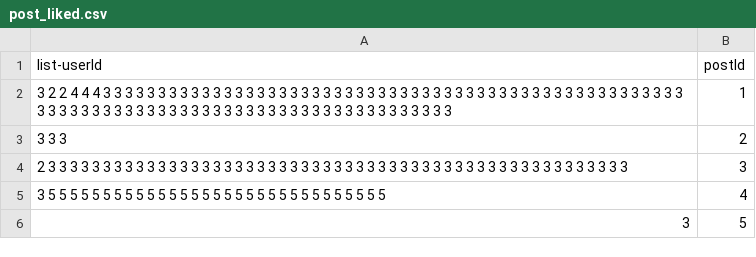
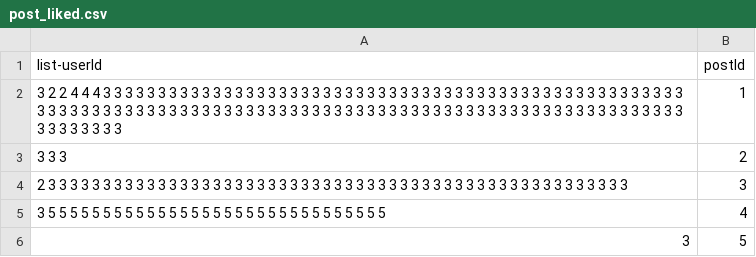
Before and after one commit to Anesthez/CSC-207-Group-Project-Group86, a CSV file: database/post_liked.csv, drawn as a sheet.

```diff
--- a/database/post_liked.csv
+++ b/database/post_liked.csv
@@ -1,3 +1,3 @@
 list-userId,postId
-3 2 2 4 4 4 3 3 3 3 3 3 3 3 3 3 3 3 3 3 3 3 3 3 3 3 3 3 3 3 3 3 3 3 3 3 3 3 3 3 3 3 3 3 3 3 3 3 3 3 3 3 3 3 3 3 3 3 3 3 3 3 3 3 3 3 3 3 3 3 3 3 3 3 3 3 3 3 3 3 3 3 3 3 3 3 3 3 3 3 3 3 3 3 3 3 3,1
+3 2 2 4 4 4 3 3 3 3 3 3 3 3 3 3 3 3 3 3 3 3 3 3 3 3 3 3 3 3 3 3 3 3 3 3 3 3 3 3 3 3 3 3 3 3 3 3 3 3 3 3 3 3 3 3 3 3 3 3 3 3 3 3 3 3 3 3 3 3 3 3 3 3 3 3 3 3 3 3 3 3 3 3 3 3 3 3 3 3 3 3 3 3 3 3 3 3 3 3 3 3 3 3 3 3 3 3 3 3 3 3 3 3 3 3 3 3 3 3 3 3 3 3 3 3,1
 3 3 3,2
```
Also changed, not shown: database/post.csv, 1 other file.
